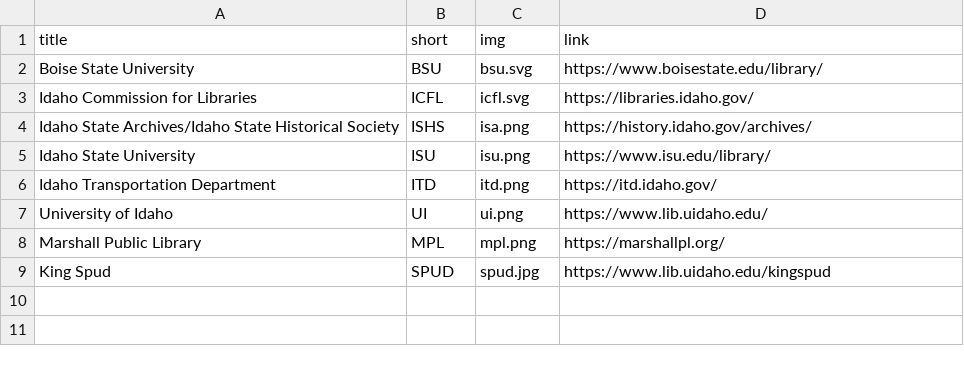
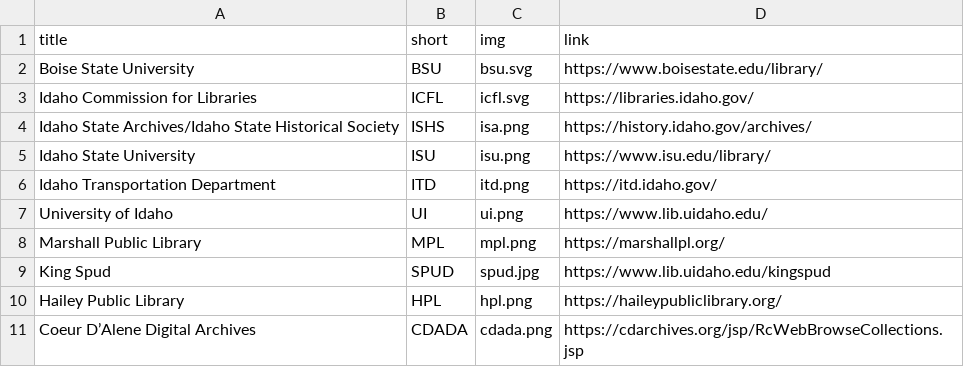
Before and after one commit to uidaholib/dloi-csv, a CSV file: _data/orgs.csv, drawn as a sheet.

Commit message:
adding collections from CDIL, CDADA, HPL

```diff
--- a/_data/orgs.csv
+++ b/_data/orgs.csv
@@ -9 +9,3 @@ Marshall Public Library,MPL,mpl.png,https://marshallpl.org/
 King Spud,SPUD,spud.jpg,https://www.lib.uidaho.edu/kingspud
+Hailey Public Library,HPL,hpl.png,https://haileypubliclibrary.org/
+Coeur D’Alene Digital Archives,CDADA,cdada.png,https://cdarchives.org/jsp/RcWebBrowseCollections.jsp
```
Also changed, not shown: 36 other files.
